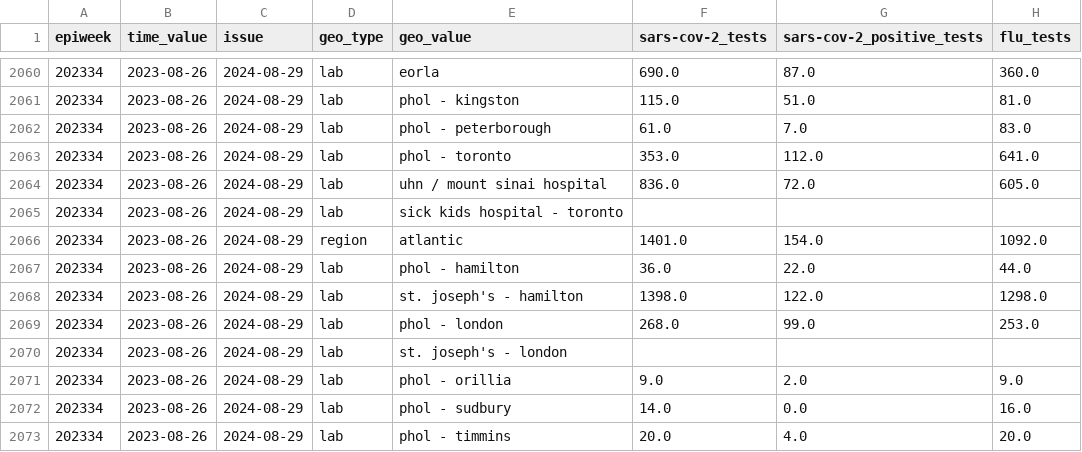
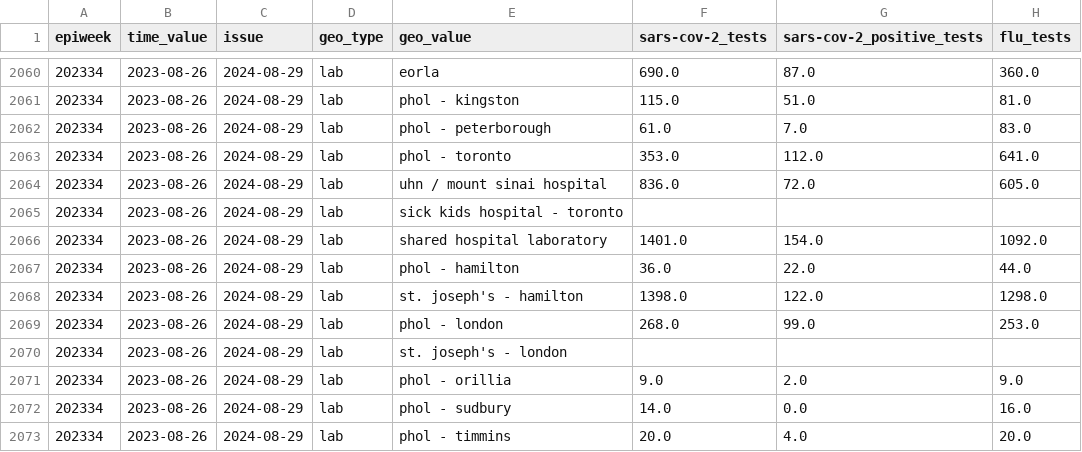
Before and after one commit to dajmcdon/rvdss-canada, a CSV file: season_2023_2024/season_2023_2024_respiratory_detections.csv, drawn as a sheet; only a part is shown, gaps mark what is left out; the diff covers the shown part only; the diff names each change by its address in the sheet, - before the commit and + after, or states it on an @@ line.

```diff
--- a/season_2023_2024/season_2023_2024_respiratory_detections.csv
+++ b/season_2023_2024/season_2023_2024_respiratory_detections.csv
-D2066 (geo_type): region
+D2066 (geo_type): lab
-E2066 (geo_value): atlantic
+E2066 (geo_value): shared hospital laboratory
```
Also changed, not shown: 20 edited cells elsewhere in this file, 2 other files.
